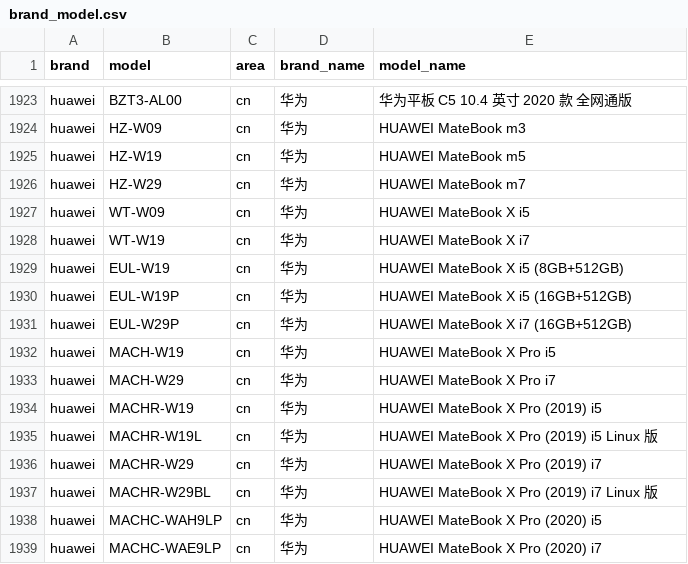
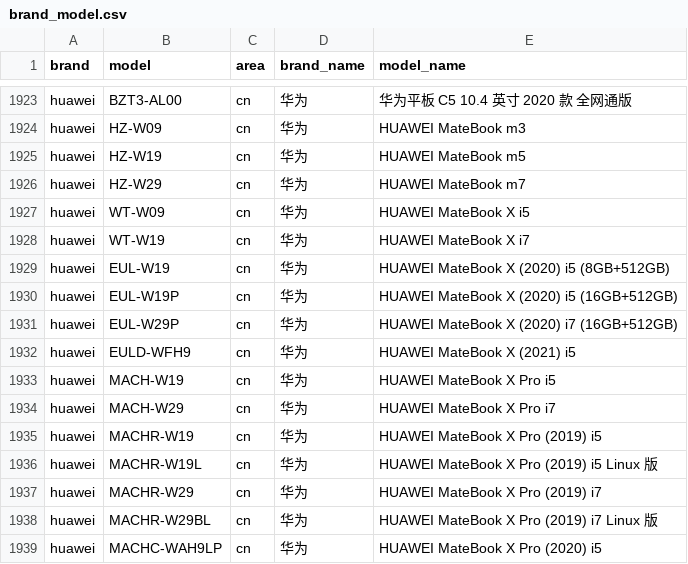
Before and after one commit to jantacy/mobilemodels, a CSV file: brand_model.csv, drawn as a sheet; only a part is shown, gaps mark what is left out; the shorter side is filled out with more unchanged rows.

Commit message:
automated update result file

```diff
--- a/brand_model.csv
+++ b/brand_model.csv
@@ -1928,5 +1928,6 @@ huawei,WT-W09,cn,华为, HUAWEI MateBook X i5
 huawei,WT-W19,cn,华为, HUAWEI MateBook X i7
-huawei,EUL-W19,cn,华为, HUAWEI MateBook X i5 (8GB+512GB)
-huawei,EUL-W19P,cn,华为, HUAWEI MateBook X i5 (16GB+512GB)
-huawei,EUL-W29P,cn,华为, HUAWEI MateBook X i7 (16GB+512GB)
+huawei,EUL-W19,cn,华为, HUAWEI MateBook X (2020) i5 (8GB+512GB)
+huawei,EUL-W19P,cn,华为, HUAWEI MateBook X (2020) i5 (16GB+512GB)
+huawei,EUL-W29P,cn,华为, HUAWEI MateBook X (2020) i7 (16GB+512GB)
+huawei,EULD-WFH9,cn,华为, HUAWEI MateBook X (2021) i5
 huawei,MACH-W19,cn,华为, HUAWEI MateBook X Pro i5
```
